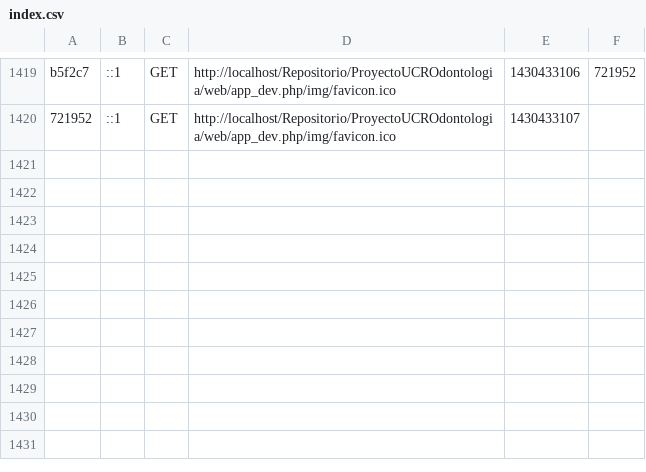
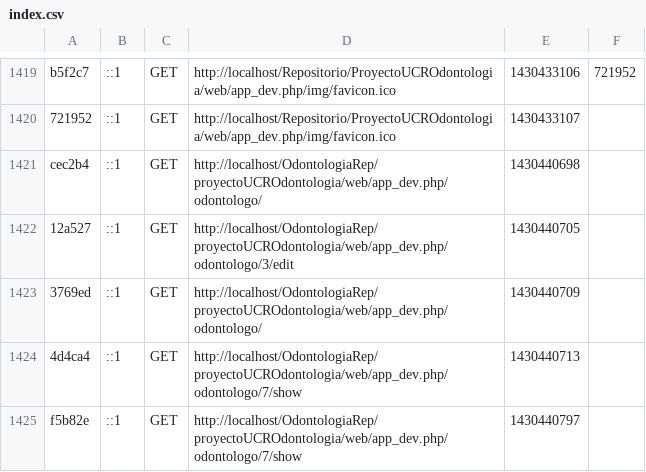
Before and after one commit to KathyMS/OdontologiaRep, a CSV file: proyectoUCROdontologia/app/cache/dev/profiler/index.csv, drawn as a sheet; only a part is shown, gaps mark what is left out; the diff names each change by its address in the sheet, - before the commit and + after, or states it on an @@ line.

Commit message:
Error botones OdontologoGUI corregido

```diff
--- a/proyectoUCROdontologia/app/cache/dev/profiler/index.csv
+++ b/proyectoUCROdontologia/app/cache/dev/profiler/index.csv
+row 1421: cec2b4 | ::1 | GET | http://localhost/OdontologiaRep/proyectoUCROdontologia/web/app_dev.php/odontologo/ | 1430440698
+row 1422: 12a527 | ::1 | GET | http://localhost/OdontologiaRep/proyectoUCROdontologia/web/app_dev.php/odontologo/3/edit | 1430440705
+row 1423: 3769ed | ::1 | GET | http://localhost/OdontologiaRep/proyectoUCROdontologia/web/app_dev.php/odontologo/ | 1430440709
+row 1424: 4d4ca4 | ::1 | GET | http://localhost/OdontologiaRep/proyectoUCROdontologia/web/app_dev.php/odontologo/7/show | 1430440713
+row 1425: f5b82e | ::1 | GET | http://localhost/OdontologiaRep/proyectoUCROdontologia/web/app_dev.php/odontologo/7/show | 1430440797
```
Also changed, not shown: 22 other files.
